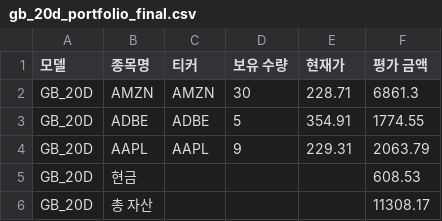
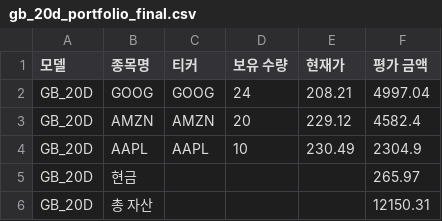
Before and after one commit to chesin1/stock_ai_trading_us, a CSV file: data/gb_20d_portfolio_final.csv, drawn as a sheet.

```diff
--- a/data/gb_20d_portfolio_final.csv
+++ b/data/gb_20d_portfolio_final.csv
@@ -1,6 +1,6 @@
 모델,종목명,티커,보유 수량,현재가,평가 금액
-GB_20D,AMZN,AMZN,30,228.71,6861.3
-GB_20D,ADBE,ADBE,5,354.91,1774.55
-GB_20D,AAPL,AAPL,9,229.31,2063.79
-GB_20D,현금,,,,608.53
-GB_20D,총 자산,,,,11308.17
+GB_20D,GOOG,GOOG,24,208.21,4997.04
+GB_20D,AMZN,AMZN,20,229.12,4582.4
+GB_20D,AAPL,AAPL,10,230.49,2304.9
+GB_20D,현금,,,,265.97
+GB_20D,총 자산,,,,12150.31
```
Also changed, not shown: data/gb_1d_portfolio_final.csv, data/simulation_result_simple_with_accuracy.csv, 43 other files.
